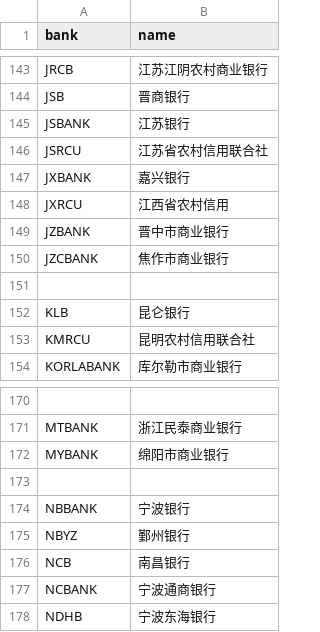
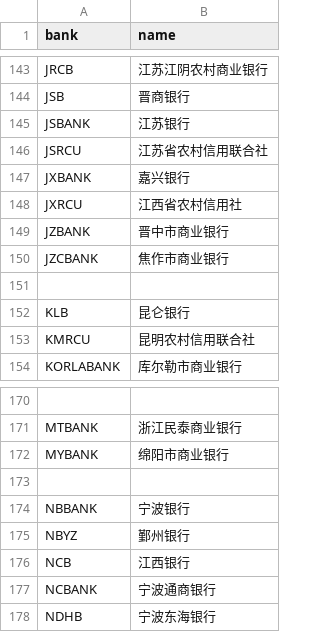
Before and after one commit to hexindai/bcbc, a CSV file: data/name.csv, drawn as a sheet; only a part is shown, gaps mark what is left out.

Commit message:
feat: Change 南昌银行 to 江西银行

```diff
--- a/data/name.csv
+++ b/data/name.csv
@@ -147,3 +147,3 @@ JSRCU,江苏省农村信用联合社
 JXBANK,嘉兴银行
-JXRCU,江西省农村信用
+JXRCU,江西省农村信用社
 JZBANK,晋中市商业银行
@@ -175,3 +175,3 @@ NBBANK,宁波银行
 NBYZ,鄞州银行
-NCB,南昌银行
+NCB,江西银行
 NCBANK,宁波通商银行
```
Also changed, not shown: 2 other files.
